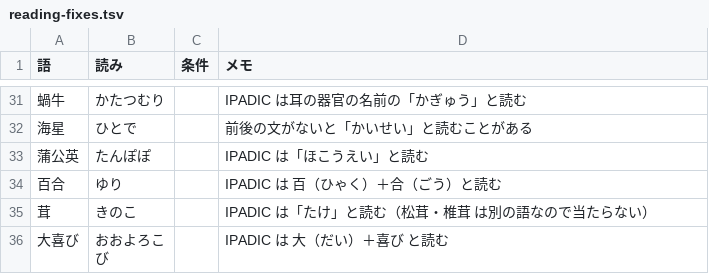
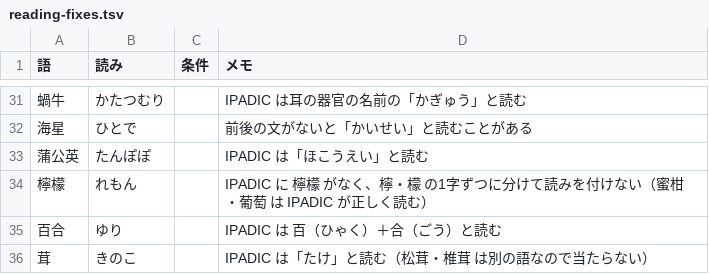
Before and after one commit to masafumi0612/yomigana-pdf, a TSV file: src/text/data/reading-fixes.tsv, drawn as a sheet; only a part is shown, gaps mark what is left out; the shorter side is filled out with more unchanged rows; the diff names each change by its address in the sheet, - before the commit and + after, or states it on an @@ line.

```diff
--- a/src/text/data/reading-fixes.tsv
+++ b/src/text/data/reading-fixes.tsv
+row 34: 檸檬 | れもん |  | IPADIC に 檸檬 がなく、檸・檬 の1字ずつに分けて読みを付けない（蜜柑・葡萄 は IPADIC が正しく読む）
```
Also changed, not shown: 1 other file.
